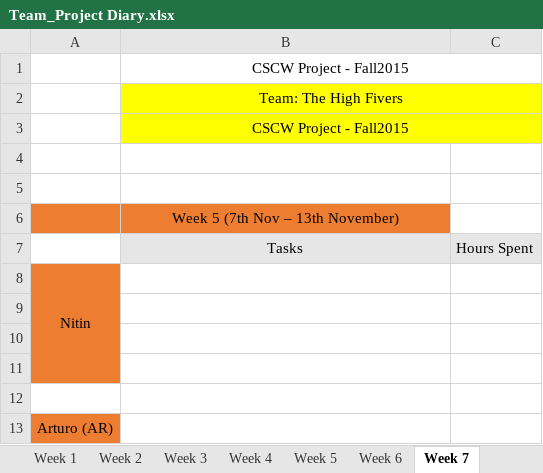
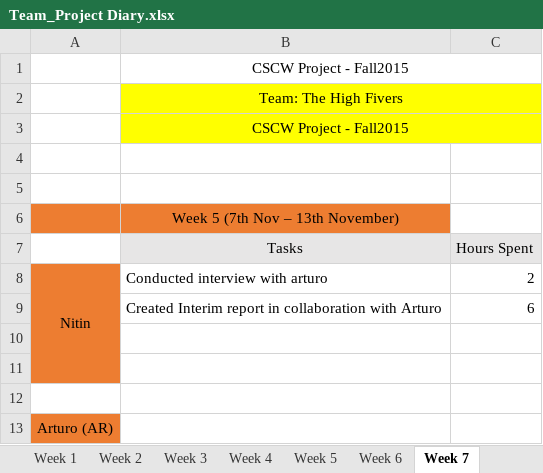
Before and after one commit to areyeslo/CSCW_Project, an Excel workbook: Work_Log/Team_Project Diary.xlsx, sheet Week 7, drawn as a sheet; only a part is shown; values as stored, in another font and other column widths than the file's, no borders; the diff names each change by its address in the sheet, - before the commit and + after, or states it on an @@ line.

Commit message:
Updating my work logs

```diff
--- a/Work_Log/Team_Project Diary.xlsx (sheet Week 7)
+++ b/Work_Log/Team_Project Diary.xlsx (sheet Week 7)
-B8 (Tasks): (empty)
+B8 (Tasks): Conducted interview with arturo
-C8 (Hours Spent): (empty)
+C8 (Hours Spent): 2
-row 9: (empty)
+row 9:  | Created Interim report in collaboration with Arturo | 6
```
